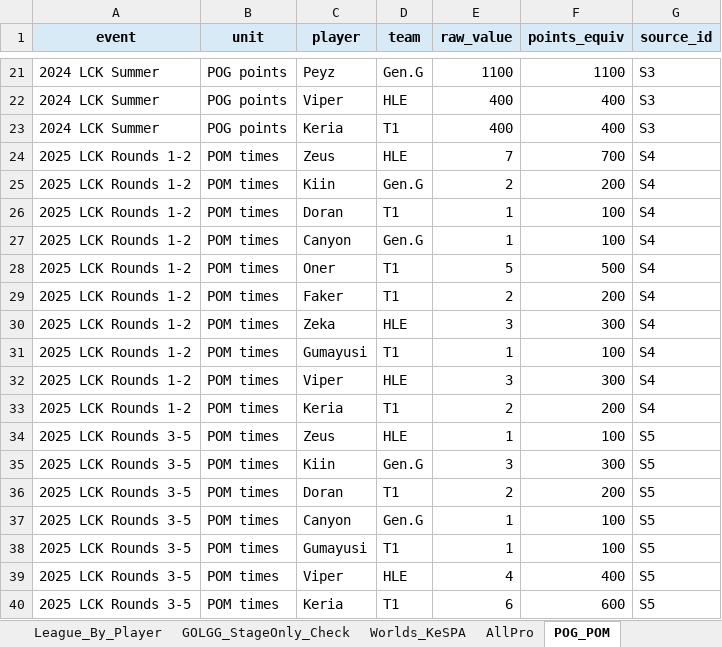
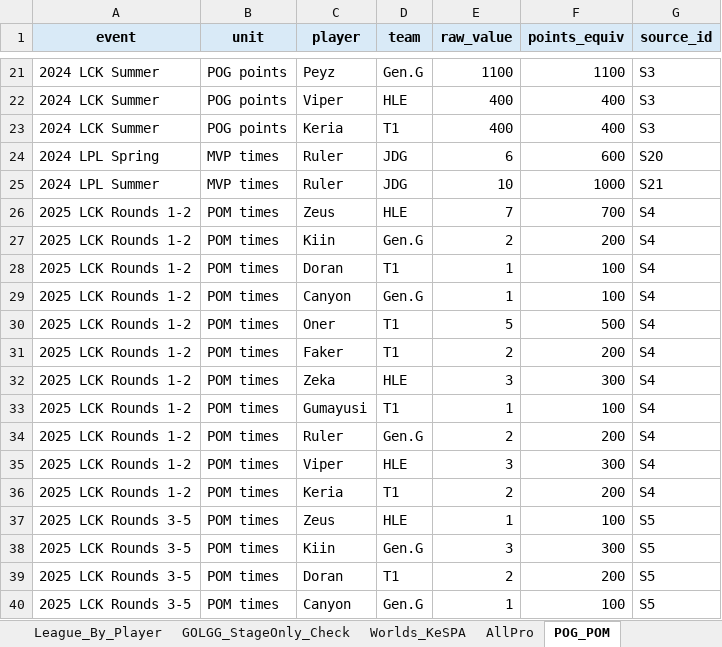
Before and after one commit to taehyeonglim/asian-games-lol-selection-dashboard, an Excel workbook: asian_games_lol_selection_data.xlsx, sheet POG_POM, drawn as a sheet; only a part is shown, gaps mark what is left out; the shorter side is filled out with more unchanged rows; values as stored, in another font and other column widths than the file's, no borders; the diff names each change by its address in the sheet, - before the commit and + after, or states it on an @@ line.

Commit message:
Add Ruler to bot comparison

```diff
--- a/asian_games_lol_selection_data.xlsx (sheet POG_POM)
+++ b/asian_games_lol_selection_data.xlsx (sheet POG_POM)
+row 24: 2024 LPL Spring | MVP times | Ruler | JDG | 6 | 600 | S20
+row 25: 2024 LPL Summer | MVP times | Ruler | JDG | 10 | 1000 | S21
+row 34: 2025 LCK Rounds 1-2 | POM times | Ruler | Gen.G | 2 | 200 | S4
```
Also changed, not shown: sheet League_By_Player, sheet League_Standings, sheet AllPro, sheet Candidate_Summary, sheet Sources, sheet Validation_Report, 1 more sheet, 6 other files.
